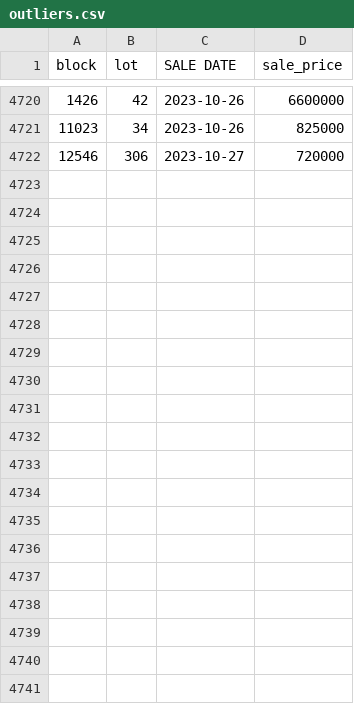
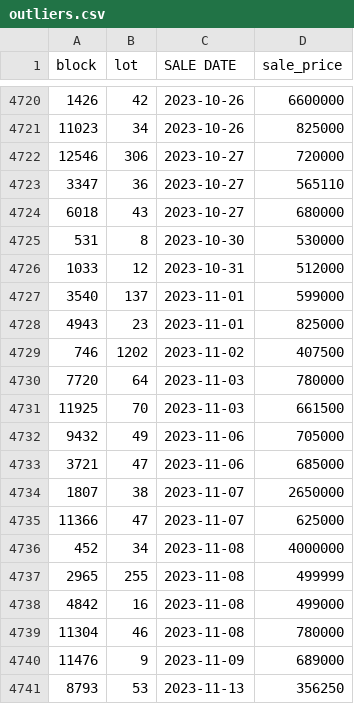
Before and after one commit to ivoytov/manhattan, a CSV file: transactions/outliers.csv, drawn as a sheet; only a part is shown, gaps mark what is left out; the diff covers the shown part only; the diff names each change by its address in the sheet, - before the commit and + after, or states it on an @@ line.

```diff
--- a/transactions/outliers.csv
+++ b/transactions/outliers.csv
+row 4723: 3347 | 36 | 2023-10-27 | 565110
+row 4724: 6018 | 43 | 2023-10-27 | 680000
+row 4725: 531 | 8 | 2023-10-30 | 530000
+row 4726: 1033 | 12 | 2023-10-31 | 512000
+row 4727: 3540 | 137 | 2023-11-01 | 599000
+row 4728: 4943 | 23 | 2023-11-01 | 825000
+row 4729: 746 | 1202 | 2023-11-02 | 407500
+row 4730: 7720 | 64 | 2023-11-03 | 780000
+row 4731: 11925 | 70 | 2023-11-03 | 661500
+row 4732: 9432 | 49 | 2023-11-06 | 705000
+row 4733: 3721 | 47 | 2023-11-06 | 685000
+row 4734: 1807 | 38 | 2023-11-07 | 2650000
+row 4735: 11366 | 47 | 2023-11-07 | 625000
+row 4736: 452 | 34 | 2023-11-08 | 4000000
+row 4737: 2965 | 255 | 2023-11-08 | 499999
+row 4738: 4842 | 16 | 2023-11-08 | 499000
+row 4739: 11304 | 46 | 2023-11-08 | 780000
+row 4740: 11476 | 9 | 2023-11-09 | 689000
+row 4741: 8793 | 53 | 2023-11-13 | 356250
```
Also changed, not shown: 21 added rows elsewhere in this file, home_price_index.csv, home_price_subindex.csv, 1 other file.
